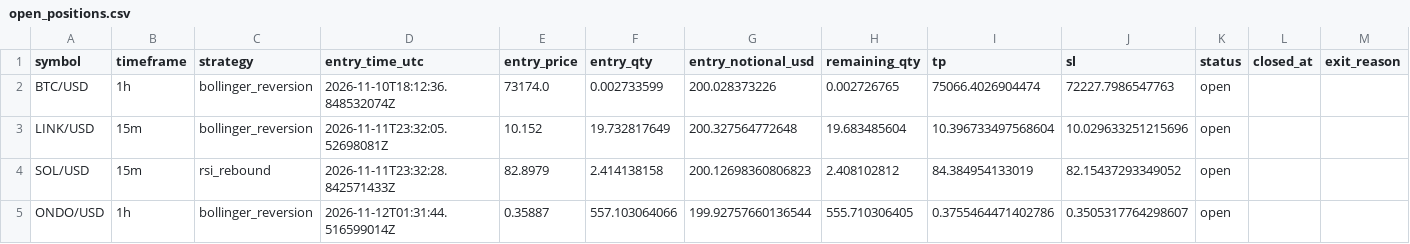
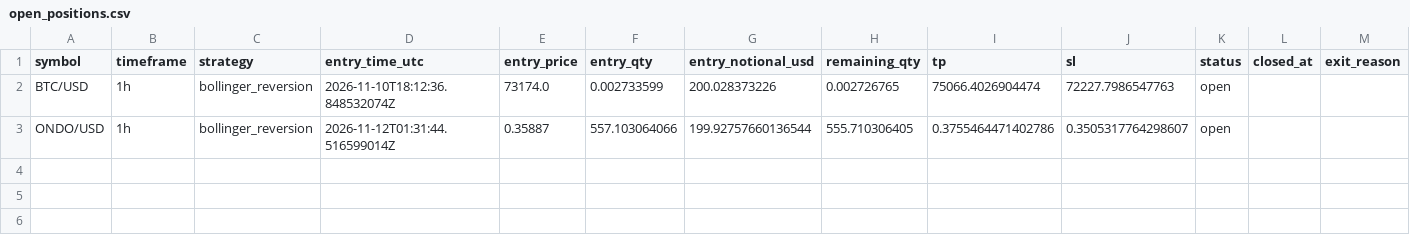
Before and after one commit to Rand0mUs3r-afk/CryptoStrategyLab, a CSV file: open_positions.csv, drawn as a sheet; only a part is shown; rows hold the shown columns only; the diff names each change by its address in the sheet, - before the commit and + after, or states it on an @@ line.

```diff
--- a/open_positions.csv
+++ b/open_positions.csv
-row 3: LINK/USD | 15m | bollinger_reversion | 2026-11-11T23:32:05.52698081Z | 10.152 | 19.732817649 | 200.327564772648 | 19.683485604 | 10.396733497568604 | 10.029633251215696 | open
-row 4: SOL/USD | 15m | rsi_rebound | 2026-11-11T23:32:28.842571433Z | 82.8979 | 2.414138158 | 200.12698360806823 | 2.408102812 | 84.384954133019 | 82.15437293349052 | open
```
Also changed, not shown: closed_trades.csv, orders.csv, 9 other files.
